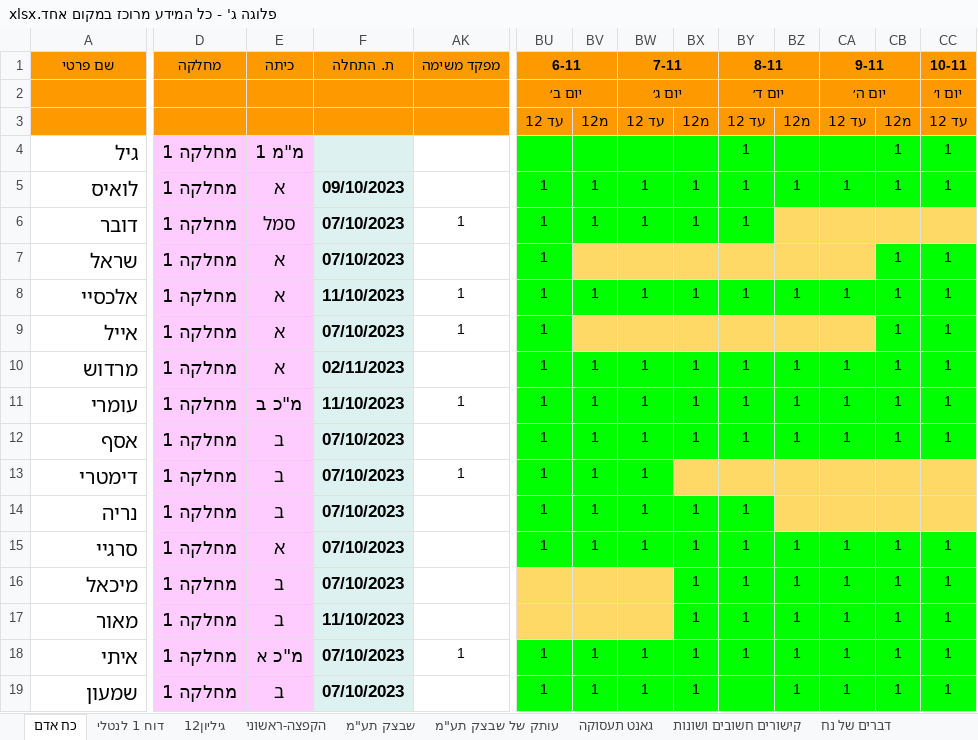
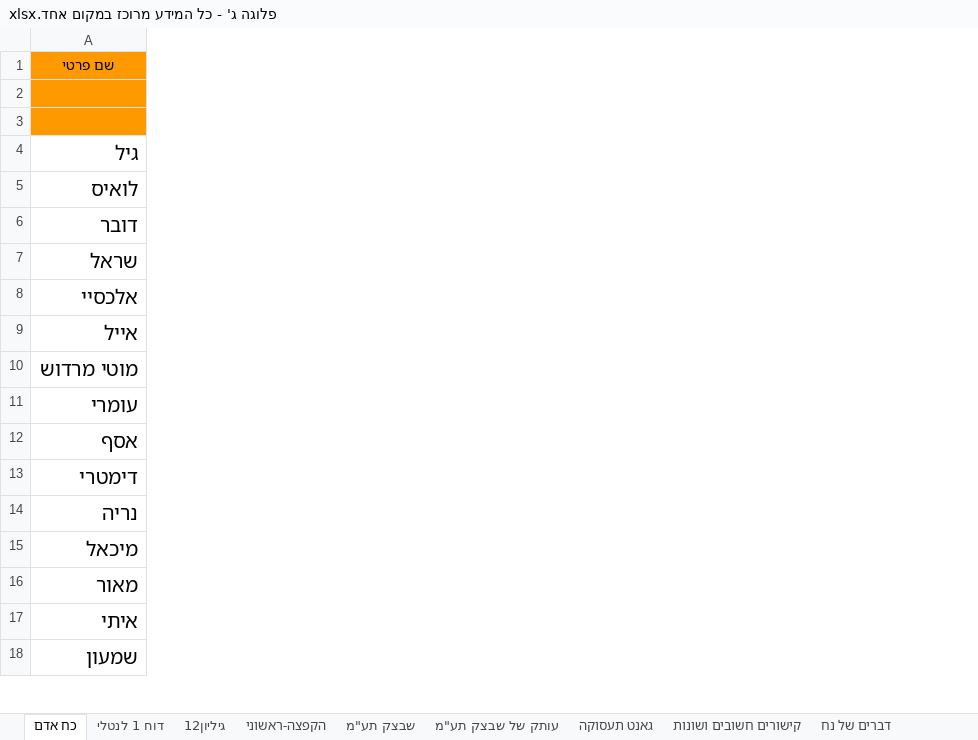
Before and after one commit to andybenichou/meshavsek, an Excel workbook: פלוגה ג' - כל המידע מרוכז במקום אחד.xlsx, sheet כח אדם, drawn as a sheet; only a part is shown, gaps mark what is left out; values as stored, in another font and other column widths than the file's, no borders; charts and pictures not drawn; removed rows and columns are numbered as before the commit, all else as after; rows hold the shown columns only; the diff covers the shown part only; the diff names each change by its address in the sheet, - before the commit and + after, or states it on an @@ line.

```diff
--- a/פלוגה ג' - כל המידע מרוכז במקום אחד.xlsx (sheet כח אדם)
+++ b/פלוגה ג' - כל המידע מרוכז במקום אחד.xlsx (sheet כח אדם)
@@ column D (מחלקה) hidden, rows 4-14: all מחלקה 1; rows 16-19: all מחלקה 1 @@
@@ column E (כיתה) hidden, rows 4-14: מ"מ 1 | א | סמל | א | א | א | א | מ"כ ב | ב | ב | ב; rows 16-19: ב | ב | מ"כ א | ב @@
@@ column F (ת. התחלה) hidden, rows 5-14: 09/10/2023 | 07/10/2023 | 07/10/2023 | 11/10/2023 | 07/10/2023 | 02/11/2023 | 11/10/2023 | 07/10/2023 | 07/10/2023 | 07/10/2023; rows 16-19: 07/10/2023 | 11/10/2023 | 07/10/2023 | 07/10/2023 @@
@@ column AK (מפקד משימה) hidden, rows 6-13: 1 |  | 1 | 1 |  | 1 |  | 1; row 18: 1 @@
@@ column BU (6-11) hidden, rows 2-14: יום ב׳ | עד 12 |  | 1 | 1 | 1 | 1 | 1 | 1 | 1 | 1 | 1 | 1; rows 18-19: 1 | 1 @@
@@ column BV hidden, rows 3-14: מ12 |  | 1 | 1 |  | 1 |  | 1 | 1 | 1 | 1 | 1; rows 18-19: 1 | 1 @@
@@ column BW (7-11) hidden, rows 2-14: יום ג׳ | עד 12 |  | 1 | 1 |  | 1 |  | 1 | 1 | 1 | 1 | 1; rows 18-19: 1 | 1 @@
@@ column BX hidden, rows 3-14: מ12 |  | 1 | 1 |  | 1 |  | 1 | 1 | 1 |  | 1; rows 16-19: all 1 @@
@@ column BY (8-11) hidden, rows 2-14: יום ד׳ | עד 12 | 1 | 1 | 1 |  | 1 |  | 1 | 1 | 1 |  | 1; rows 16-18: all 1 @@
@@ column BZ hidden, rows 3-12: מ12 |  | 1 |  |  | 1 |  | 1 | 1 | 1; rows 16-19: all 1 @@
@@ column CA (9-11) hidden, rows 2-12: יום ה׳ | עד 12 |  | 1 |  |  | 1 |  | 1 | 1 | 1; rows 16-19: all 1 @@
@@ column CB hidden, rows 3-12: מ12 | 1 | 1 |  | 1 | 1 | 1 | 1 | 1 | 1; rows 16-19: all 1 @@
@@ column CC (10-11) hidden, rows 2-12: יום ו׳ | עד 12 | 1 | 1 |  | 1 | 1 | 1 | 1 | 1 | 1; rows 16-19: all 1 @@
-A10 (שם פרטי): מרדוש
+A10 (שם פרטי): מוטי מרדוש
-row 15: סרגיי | מחלקה 1 | א | 07/10/2023 |  | 1 | 1 | 1 | 1 | 1 | 1 | 1 | 1 | 1
```
Also changed, not shown: 51 added rows, 3 removed rows, 1 removed column, 90 edited cells and cell formats elsewhere in this sheet, formulas that keep their value, hidden cells, watch_list.xlsx, שבצ״ק.xlsx, 5 other files.
